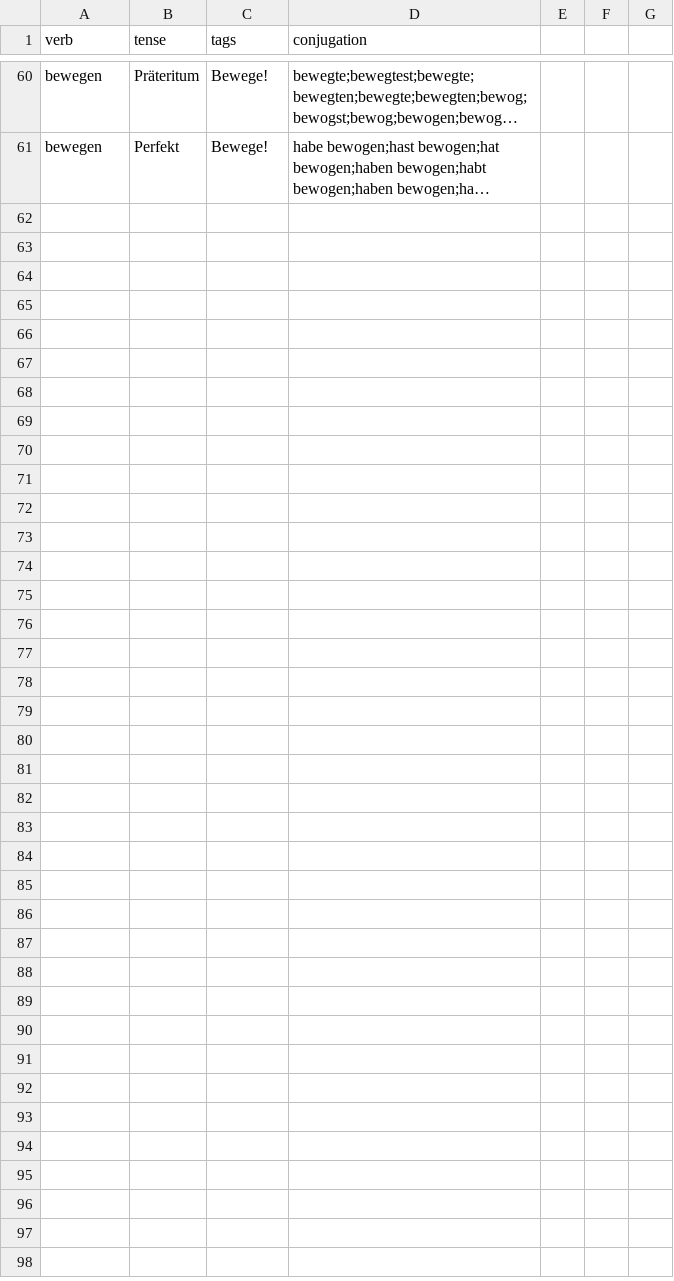
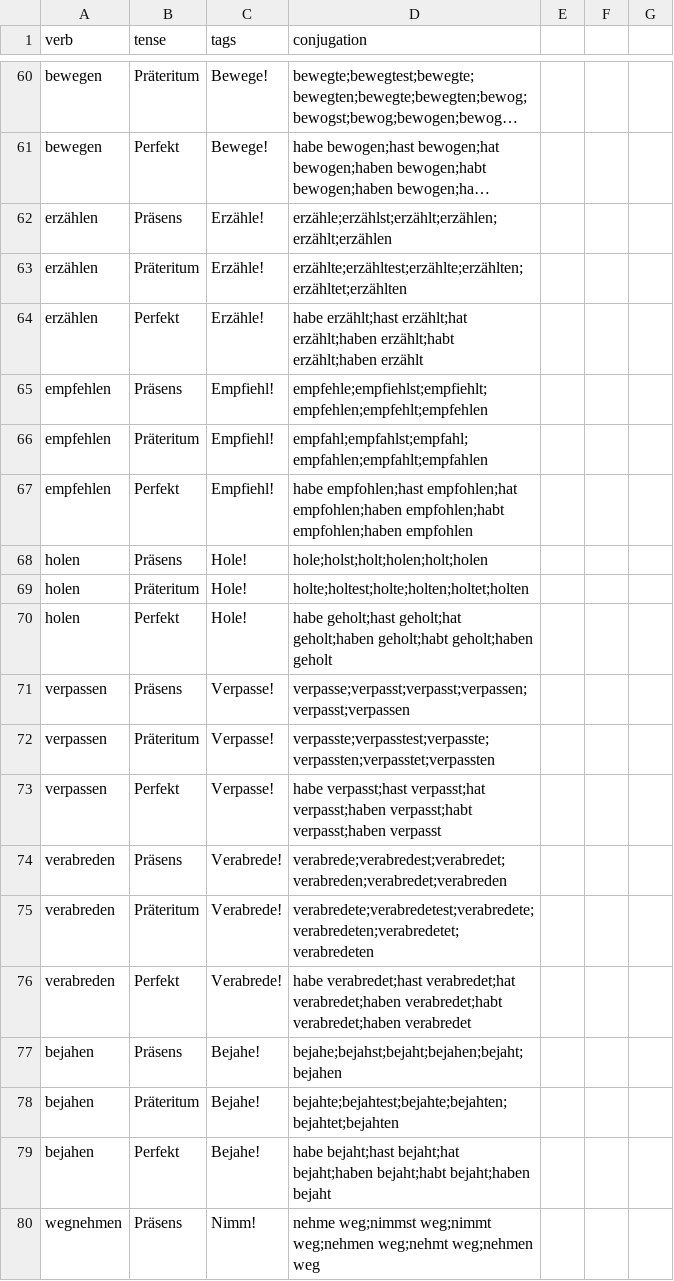
Before and after one commit to Clapton79/german_vocab, a CSV file: data/verbs.csv, drawn as a sheet; only a part is shown, gaps mark what is left out; long unchanged cells end in …; the diff covers the shown part only; the diff names each change by its address in the sheet, - before the commit and + after, or states it on an @@ line.

```diff
--- a/data/verbs.csv
+++ b/data/verbs.csv
+row 62: erzählen | Präsens | Erzähle! | erzähle;erzählst;erzählt;erzählen;erzählt;erzählen
+row 63: erzählen | Präteritum | Erzähle! | erzählte;erzähltest;erzählte;erzählten;erzähltet;erzählten
+row 64: erzählen | Perfekt | Erzähle! | habe erzählt;hast erzählt;hat erzählt;haben erzählt;habt erzählt;haben erzählt
+row 65: empfehlen | Präsens | Empfiehl! | empfehle;empfiehlst;empfiehlt;empfehlen;empfehlt;empfehlen
+row 66: empfehlen | Präteritum | Empfiehl! | empfahl;empfahlst;empfahl;empfahlen;empfahlt;empfahlen
+row 67: empfehlen | Perfekt | Empfiehl! | habe empfohlen;hast empfohlen;hat empfohlen;haben empfohlen;habt empfohlen;haben empfohlen
+row 68: holen | Präsens | Hole! | hole;holst;holt;holen;holt;holen
+row 69: holen | Präteritum | Hole! | holte;holtest;holte;holten;holtet;holten
+row 70: holen | Perfekt | Hole! | habe geholt;hast geholt;hat geholt;haben geholt;habt geholt;haben geholt
+row 71: verpassen | Präsens | Verpasse! | verpasse;verpasst;verpasst;verpassen;verpasst;verpassen
+row 72: verpassen | Präteritum | Verpasse! | verpasste;verpasstest;verpasste;verpassten;verpasstet;verpassten
+row 73: verpassen | Perfekt | Verpasse! | habe verpasst;hast verpasst;hat verpasst;haben verpasst;habt verpasst;haben verpasst
+row 74: verabreden | Präsens | Verabrede! | verabrede;verabredest;verabredet;verabreden;verabredet;verabreden
+row 75: verabreden | Präteritum | Verabrede! | verabredete;verabredetest;verabredete;verabredeten;verabredetet;verabredeten
+row 76: verabreden | Perfekt | Verabrede! | habe verabredet;hast verabredet;hat verabredet;haben verabredet;habt verabredet;haben verabredet
+row 77: bejahen | Präsens | Bejahe! | bejahe;bejahst;bejaht;bejahen;bejaht;bejahen
+row 78: bejahen | Präteritum | Bejahe! | bejahte;bejahtest;bejahte;bejahten;bejahtet;bejahten
+row 79: bejahen | Perfekt | Bejahe! | habe bejaht;hast bejaht;hat bejaht;haben bejaht;habt bejaht;haben bejaht
+row 80: wegnehmen | Präsens | Nimm! | nehme weg;nimmst weg;nimmt weg;nehmen weg;nehmt weg;nehmen weg
```
Also changed, not shown: 14 added rows elsewhere in this file, 2 other files.
